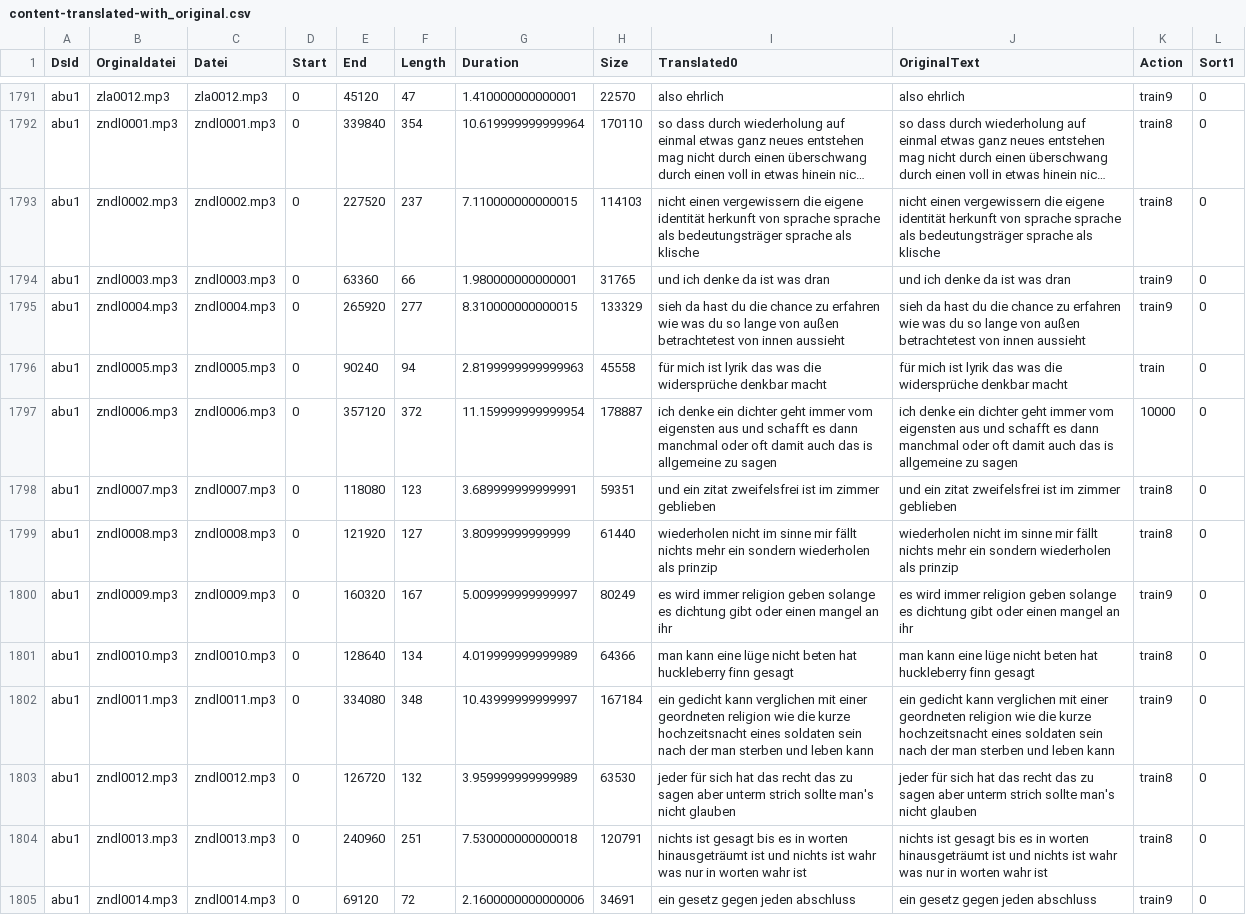
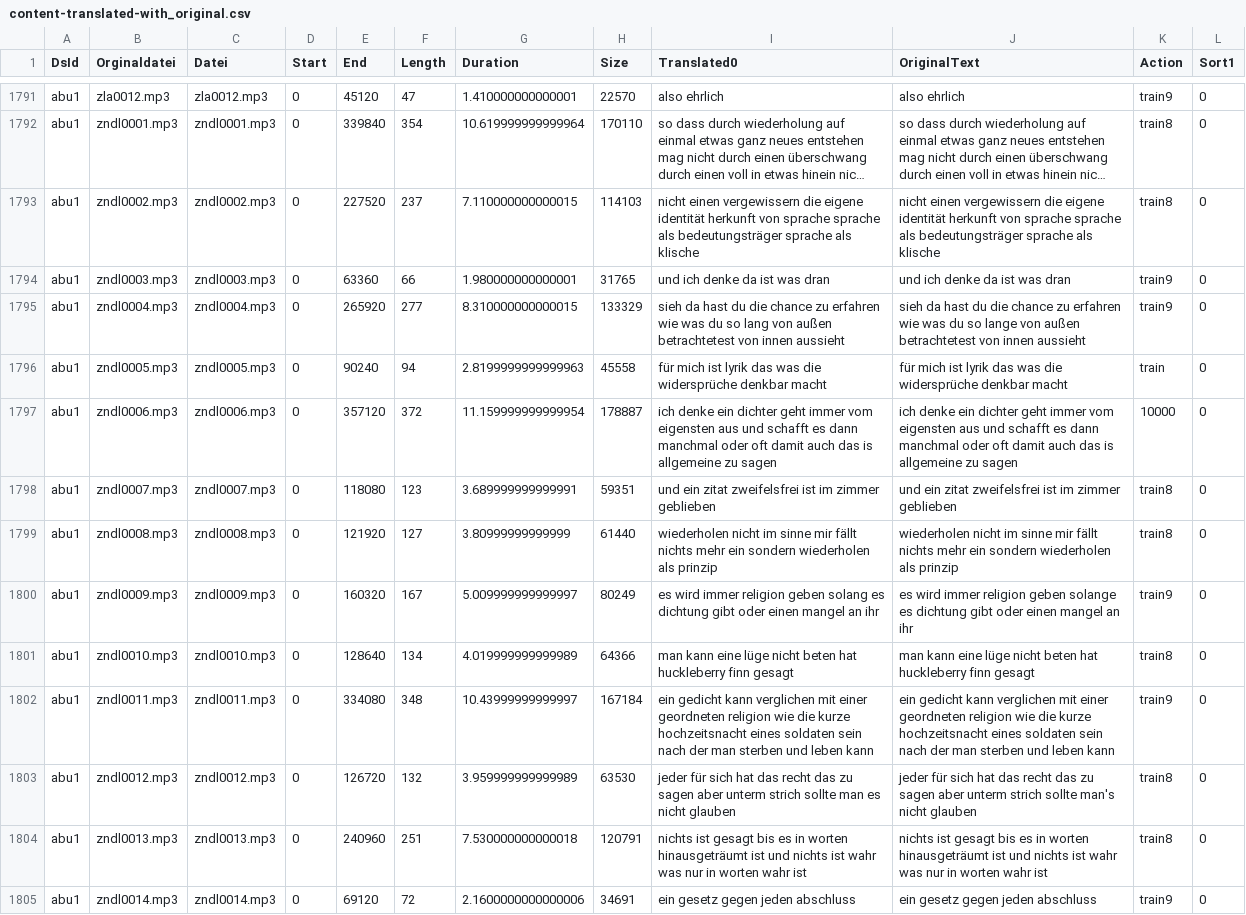
Before and after one commit to ElUnrast/GermanWave2Vec, a CSV file: datasets/abu1/content-translated-with_original.csv, drawn as a sheet; only a part is shown, gaps mark what is left out; long unchanged cells end in …; the diff covers the shown part only.

Commit message:
Translation of abu1 on epoche 2017

```diff
--- a/datasets/abu1/content-translated-with_original.csv
+++ b/datasets/abu1/content-translated-with_original.csv
@@ -1794,3 +1794,3 @@ abu1;zndl0002.mp3;zndl0002.mp3;0;227520;237;7.110000000000015;114103;nicht einen
 abu1;zndl0003.mp3;zndl0003.mp3;0;63360;66;1.980000000000001;31765;und ich denke da ist was dran;und ich denke da ist was dran;train9;0
-abu1;zndl0004.mp3;zndl0004.mp3;0;265920;277;8.310000000000015;133329;sieh da hast du die chance zu erfahren wie was du so lange von außen betrachtetest von innen aussieht;sieh da hast du die chance zu erfahren wie was du so lange von außen betrachtetest von innen aussieht;train9;0
+abu1;zndl0004.mp3;zndl0004.mp3;0;265920;277;8.310000000000015;133329;sieh da hast du die chance zu erfahren wie was du so lang von außen betrachtetest von innen aussieht;sieh da hast du die chance zu erfahren wie was du so lange von außen betrachtetest von innen aussieht;train9;0
 abu1;zndl0005.mp3;zndl0005.mp3;0;90240;94;2.8199999999999963;45558;für mich ist lyrik das was die widersprüche denkbar macht;für mich ist lyrik das was die widersprüche denkbar macht;train;0
@@ -1799,6 +1799,6 @@ abu1;zndl0007.mp3;zndl0007.mp3;0;118080;123;3.689999999999991;59351;und ein zita
 abu1;zndl0008.mp3;zndl0008.mp3;0;121920;127;3.80999999999999;61440;wiederholen nicht im sinne mir fällt nichts mehr ein sondern wiederholen als prinzip;wiederholen nicht im sinne mir fällt nichts mehr ein sondern wiederholen als prinzip;train8;0
-abu1;zndl0009.mp3;zndl0009.mp3;0;160320;167;5.009999999999997;80249;es wird immer religion geben solange es dichtung gibt oder einen mangel an ihr;es wird immer religion geben solange es dichtung gibt oder einen mangel an ihr;train9;0
+abu1;zndl0009.mp3;zndl0009.mp3;0;160320;167;5.009999999999997;80249;es wird immer religion geben solang es dichtung gibt oder einen mangel an ihr;es wird immer religion geben solange es dichtung gibt oder einen mangel an ihr;train9;0
 abu1;zndl0010.mp3;zndl0010.mp3;0;128640;134;4.019999999999989;64366;man kann eine lüge nicht beten hat huckleberry finn gesagt;man kann eine lüge nicht beten hat huckleberry finn gesagt;train8;0
 abu1;zndl0011.mp3;zndl0011.mp3;0;334080;348;10.43999999999997;167184;ein gedicht kann verglichen mit einer geordneten religion wie die kurze hochzeitsnacht eines soldaten sein nach der man sterben und leben kann;ein gedicht kann verglichen mit einer geordneten religion wie die kurze hochzeitsnacht eines soldaten sein nach der man sterben und leben kann;train9;0
-abu1;zndl0012.mp3;zndl0012.mp3;0;126720;132;3.959999999999989;63530;jeder für sich hat das recht das zu sagen aber unterm strich sollte man's nicht glauben;jeder für sich hat das recht das zu sagen aber unterm strich sollte man's nicht glauben;train8;0
+abu1;zndl0012.mp3;zndl0012.mp3;0;126720;132;3.959999999999989;63530;jeder für sich hat das recht das zu sagen aber unterm strich sollte man es nicht glauben;jeder für sich hat das recht das zu sagen aber unterm strich sollte man's nicht glauben;train8;0
 abu1;zndl0013.mp3;zndl0013.mp3;0;240960;251;7.530000000000018;120791;nichts ist gesagt bis es in worten hinausgeträumt ist und nichts ist wahr was nur in worten wahr ist;nichts ist gesagt bis es in worten hinausgeträumt ist und nichts ist wahr was nur in worten wahr ist;train8;0
```
Also changed, not shown: 96 edited cells elsewhere in this file, 1 other file.
